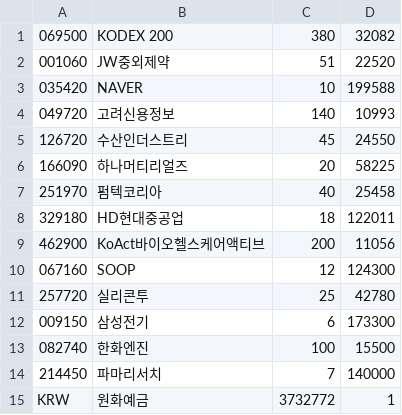
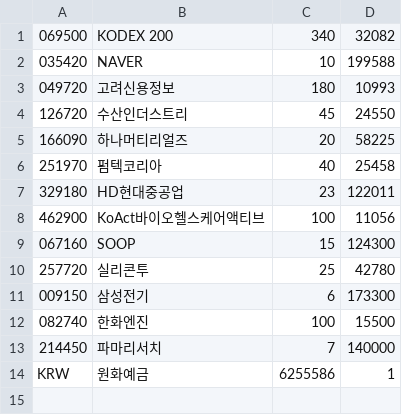
Before and after one commit to inhabluechip/bcmf-nav, a CSV file: data/pdf.csv, drawn as a sheet.

Commit message:
20240802

```diff
--- a/data/pdf.csv
+++ b/data/pdf.csv
@@ -1,5 +1,4 @@
-069500,KODEX 200,380,32082
-001060,JW중외제약,51,22520
+069500,KODEX 200,340,32082
 035420,NAVER,10,199588
-049720,고려신용정보,140,10993
+049720,고려신용정보,180,10993
 126720,수산인더스트리,45,24550
@@ -7,5 +6,5 @@
 251970,펌텍코리아,40,25458
-329180,HD현대중공업,18,122011
-462900,KoAct바이오헬스케어액티브,200,11056
-067160,SOOP,12,124300
+329180,HD현대중공업,23,122011
+462900,KoAct바이오헬스케어액티브,100,11056
+067160,SOOP,15,124300
 257720,실리콘투,25,42780
@@ -14,2 +13,2 @@
 214450,파마리서치,7,140000
-KRW,원화예금,3732772,1
+KRW,원화예금,6255586,1
```
